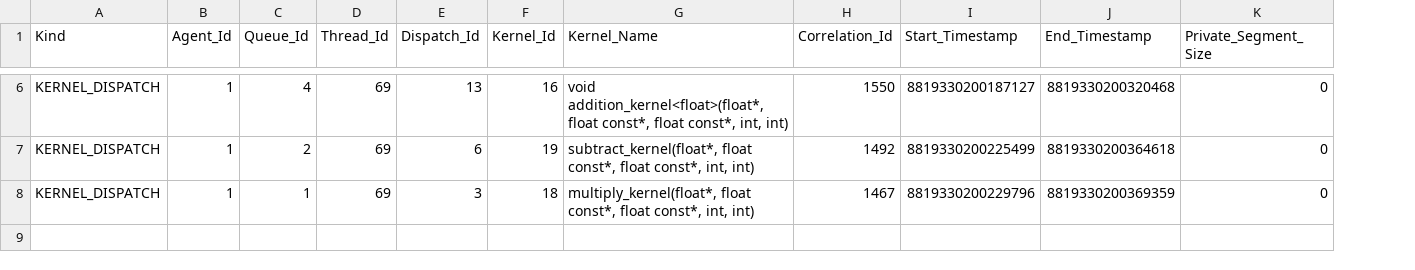
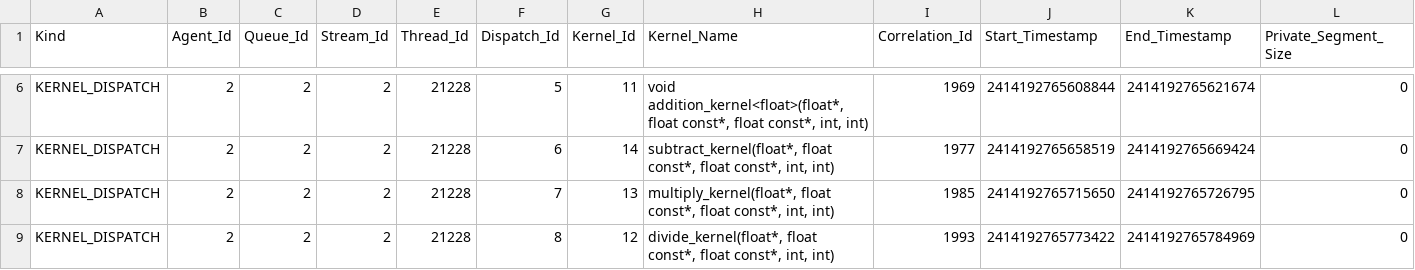
Before and after one commit to ROCm/rocprofiler-sdk, a CSV file: source/docs/data/kernel_trace.csv, drawn as a sheet; only a part is shown, gaps mark what is left out; addresses are those after the commit; rows hold the shown columns only; the diff covers the shown part only; the diff names each change by its address in the sheet, - before the commit and + after, or states it on an @@ line.

```diff
--- a/source/docs/data/kernel_trace.csv
+++ b/source/docs/data/kernel_trace.csv
+column D (Stream_Id), rows 6-8: all 2
-B6:B8 (Agent_Id): 1
+B6:B8 (Agent_Id): 2
-C6 (Queue_Id): 4
+C6 (Queue_Id): 2
-E6:E8 (Thread_Id): 69
+E6:E8 (Thread_Id): 21228
-F6 (Dispatch_Id): 13
+F6 (Dispatch_Id): 5
-G6 (Kernel_Id): 16
+G6 (Kernel_Id): 11
-I6 (Correlation_Id): 1550
+I6 (Correlation_Id): 1969
-J6 (Start_Timestamp): 8819330200187127
+J6 (Start_Timestamp): 2414192765608844
-K6 (End_Timestamp): 8819330200320468
+K6 (End_Timestamp): 2414192765621674
-G7 (Kernel_Id): 19
+G7 (Kernel_Id): 14
-I7 (Correlation_Id): 1492
+I7 (Correlation_Id): 1977
-J7 (Start_Timestamp): 8819330200225499
+J7 (Start_Timestamp): 2414192765658519
-K7 (End_Timestamp): 8819330200364618
+K7 (End_Timestamp): 2414192765669424
-C8 (Queue_Id): 1
+C8 (Queue_Id): 2
-F8 (Dispatch_Id): 3
+F8 (Dispatch_Id): 7
-G8 (Kernel_Id): 18
+G8 (Kernel_Id): 13
-I8 (Correlation_Id): 1467
+I8 (Correlation_Id): 1985
-J8 (Start_Timestamp): 8819330200229796
+J8 (Start_Timestamp): 2414192765715650
-K8 (End_Timestamp): 8819330200369359
+K8 (End_Timestamp): 2414192765726795
+row 9: KERNEL_DISPATCH | 2 | 2 | 2 | 21228 | 8 | 12 | divide_kernel(float*, float const*, float const*, int, int) | 1993 | 2414192765773422 | 2414192765784969 | 0
```
Also changed, not shown: 32 edited cells elsewhere in this file, source/docs/data/memory_copy_trace.csv, 48 other files.
